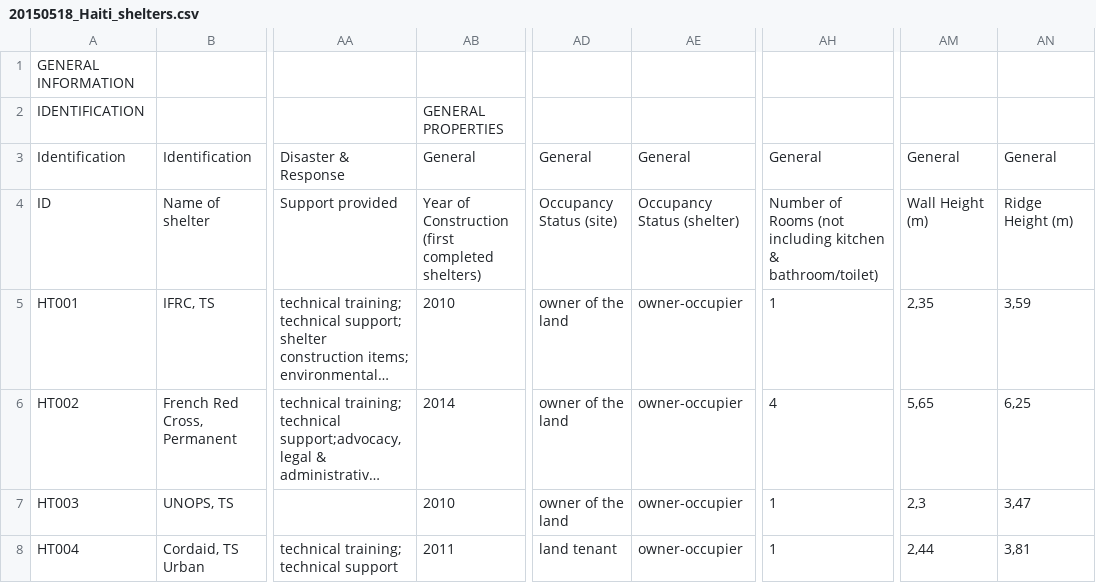
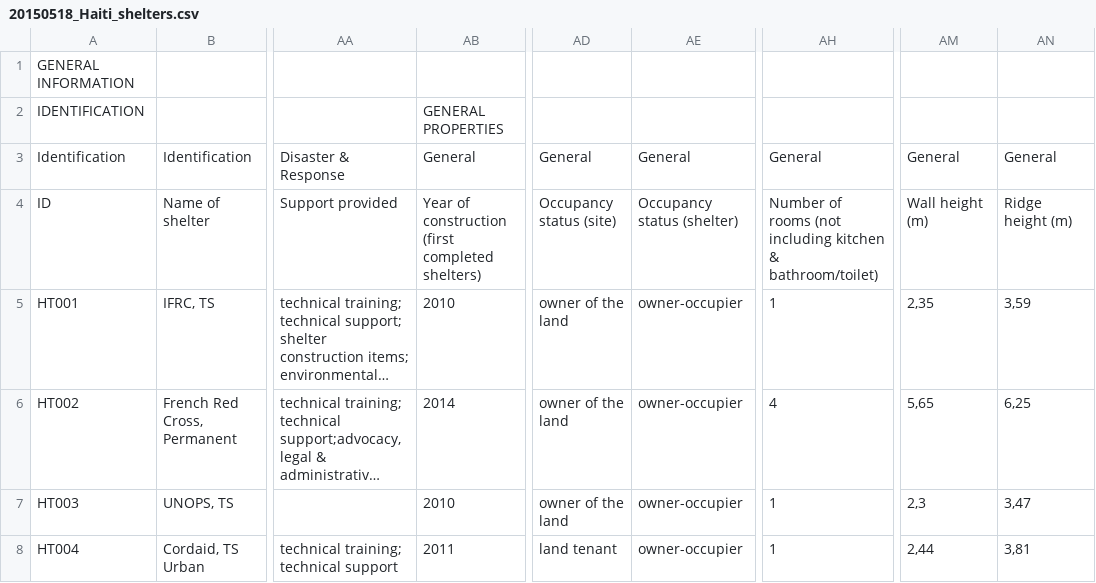
Before and after one commit to rodekruis/shelter-database, a CSV file: data/20150518_Haiti_shelters.csv, drawn as a sheet; only a part is shown, gaps mark what is left out; long unchanged cells end in …; the diff names each change by its address in the sheet, - before the commit and + after, or states it on an @@ line.

Commit message:
Improved edition of shelters and UI and various changes...

```diff
--- a/data/20150518_Haiti_shelters.csv
+++ b/data/20150518_Haiti_shelters.csv
-AB4: Year of Construction (first completed…
+AB4: Year of construction (first completed…
-AD4: Occupancy Status (site)
+AD4: Occupancy status (site)
-AE4: Occupancy Status (shelter)
+AE4: Occupancy status (shelter)
-AH4: Number of Rooms (not including…
+AH4: Number of rooms (not including…
-AM4: Wall Height (m)
+AM4: Wall height (m)
-AN4: Ridge Height (m)
+AN4: Ridge height (m)
```
Also changed, not shown: 7 other files.
